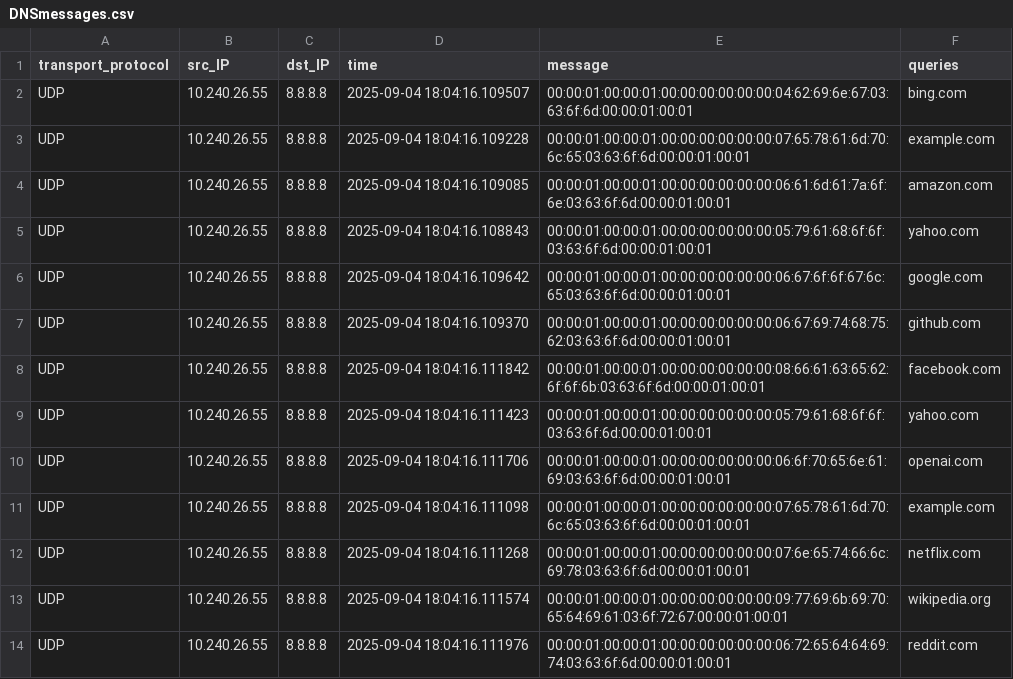
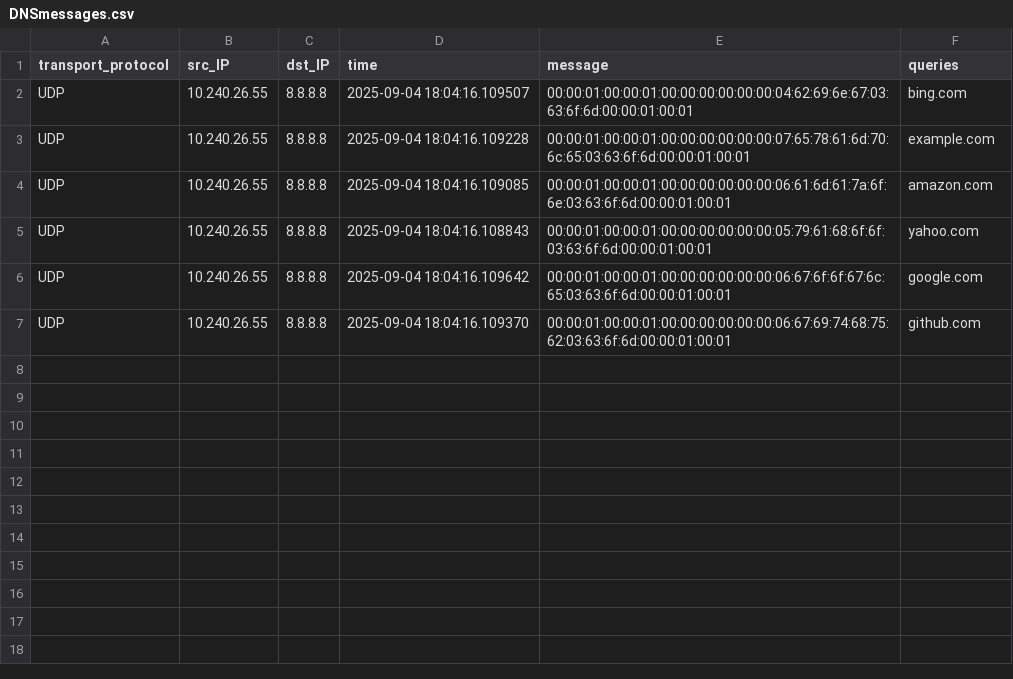
Before and after one commit to pranav-joshi-iitgn/CN-A1, a CSV file: DNSmessages.csv, drawn as a sheet; the diff names each change by its address in the sheet, - before the commit and + after, or states it on an @@ line.

```diff
--- a/DNSmessages.csv
+++ b/DNSmessages.csv
-row 8: UDP | 10.240.26.55 | 8.8.8.8 | 2025-09-04 18:04:16.111842 | 00:00:01:00:00:01:00:00:00:00:00:00:08:66:61:63:65:62:6f:6f:6b:03:63:6f:6d:00:00:01:00:01 | facebook.com
-row 9: UDP | 10.240.26.55 | 8.8.8.8 | 2025-09-04 18:04:16.111423 | 00:00:01:00:00:01:00:00:00:00:00:00:05:79:61:68:6f:6f:03:63:6f:6d:00:00:01:00:01 | yahoo.com
-row 10: UDP | 10.240.26.55 | 8.8.8.8 | 2025-09-04 18:04:16.111706 | 00:00:01:00:00:01:00:00:00:00:00:00:06:6f:70:65:6e:61:69:03:63:6f:6d:00:00:01:00:01 | openai.com
-row 11: UDP | 10.240.26.55 | 8.8.8.8 | 2025-09-04 18:04:16.111098 | 00:00:01:00:00:01:00:00:00:00:00:00:07:65:78:61:6d:70:6c:65:03:63:6f:6d:00:00:01:00:01 | example.com
-row 12: UDP | 10.240.26.55 | 8.8.8.8 | 2025-09-04 18:04:16.111268 | 00:00:01:00:00:01:00:00:00:00:00:00:07:6e:65:74:66:6c:69:78:03:63:6f:6d:00:00:01:00:01 | netflix.com
-row 13: UDP | 10.240.26.55 | 8.8.8.8 | 2025-09-04 18:04:16.111574 | 00:00:01:00:00:01:00:00:00:00:00:00:09:77:69:6b:69:70:65:64:69:61:03:6f:72:67:00:00:01:00:01 | wikipedia.org
-row 14: UDP | 10.240.26.55 | 8.8.8.8 | 2025-09-04 18:04:16.111976 | 00:00:01:00:00:01:00:00:00:00:00:00:06:72:65:64:64:69:74:03:63:6f:6d:00:00:01:00:01 | reddit.com
```
Also changed, not shown: 3 other files.
